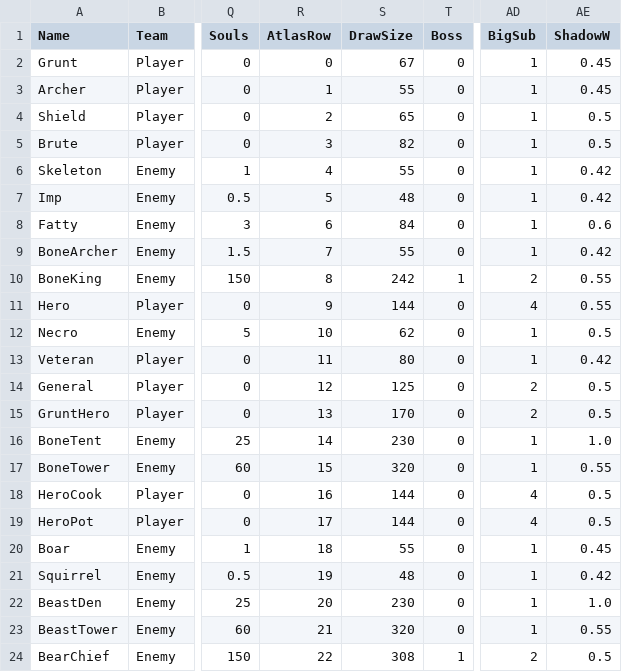
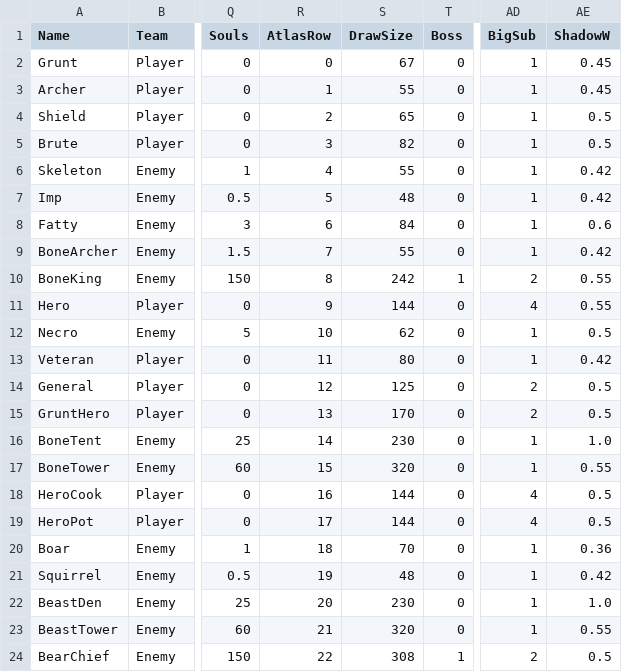
Before and after one commit to YooJaeJun/YJJWave, a CSV file: Content/YJJWave/Data/Units.csv, drawn as a sheet; only a part is shown, gaps mark what is left out; the diff names each change by its address in the sheet, - before the commit and + after, or states it on an @@ line.

```diff
--- a/Content/YJJWave/Data/Units.csv
+++ b/Content/YJJWave/Data/Units.csv
-S20 (DrawSize): 55
+S20 (DrawSize): 70
-AE20 (ShadowW): 0.45
+AE20 (ShadowW): 0.36
```
Also changed, not shown: 28 other files.
